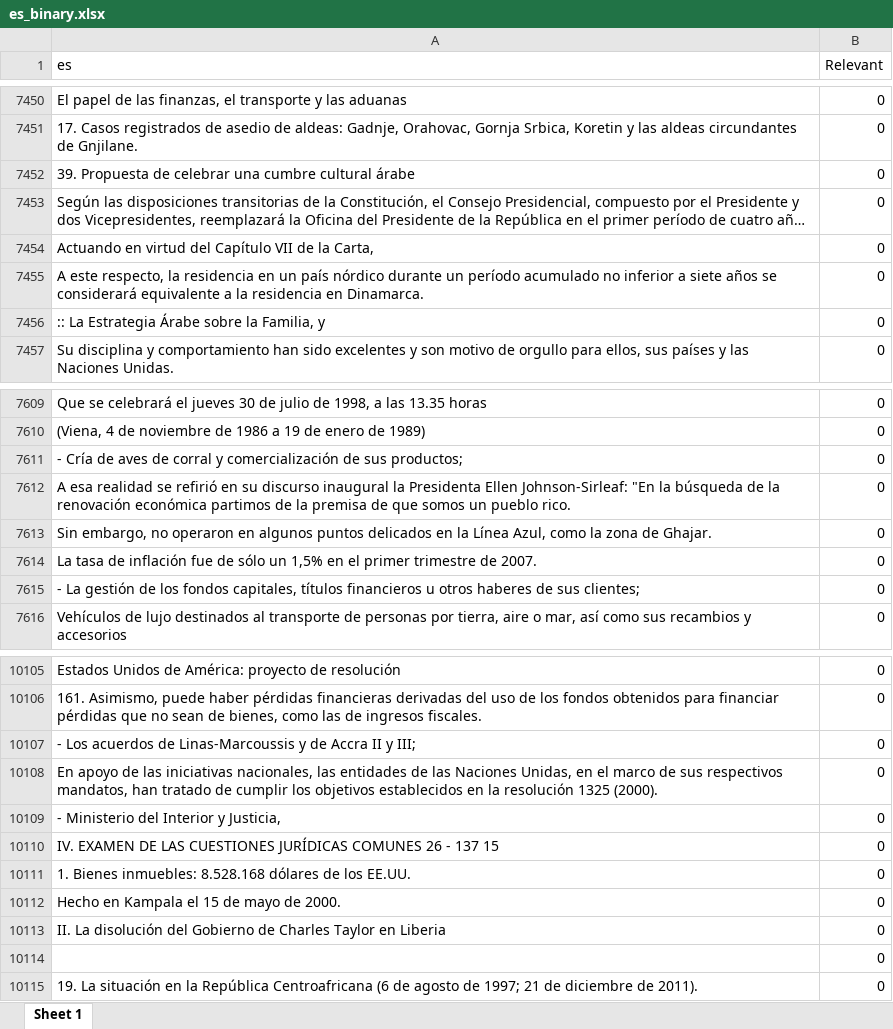
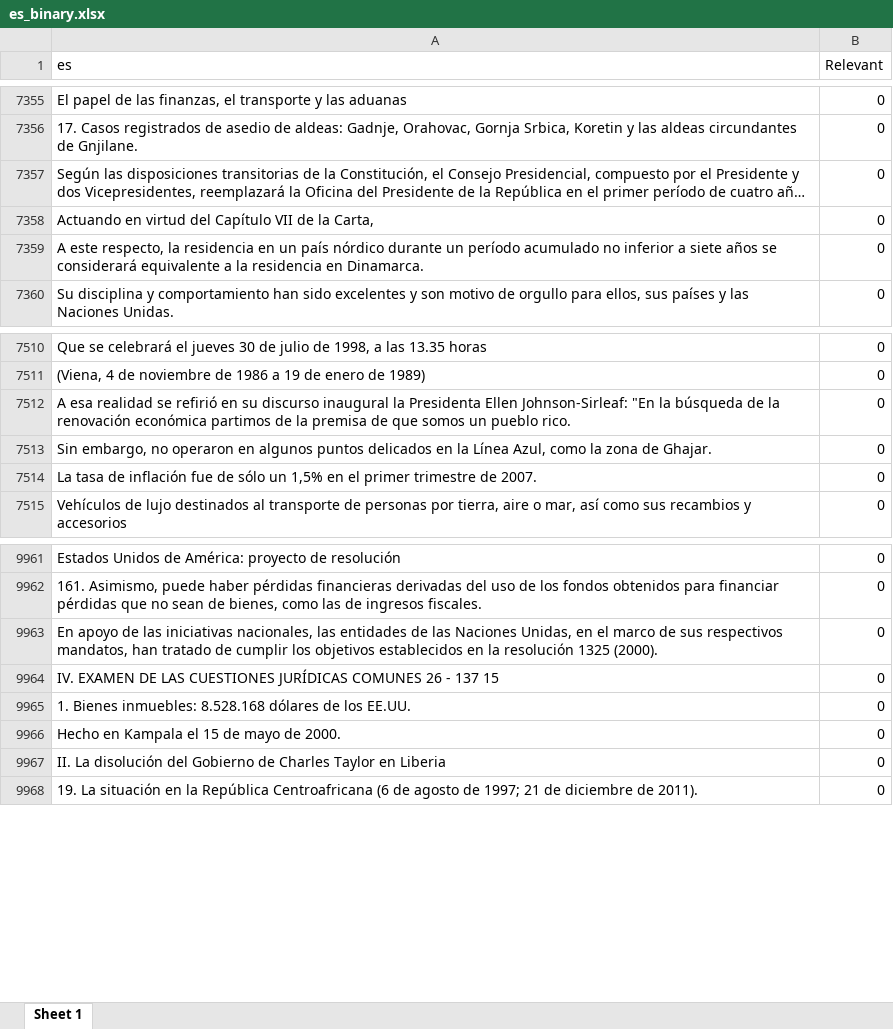
Before and after one commit to javierosorio/devil_in_the_details_mtsummit25, an Excel workbook: data/text/bin/es_binary.xlsx, sheet Sheet 1, drawn as a sheet; only a part is shown, gaps mark what is left out; long unchanged cells end in …; values as stored, in another font and other column widths than the file's, no borders; the diff covers the shown part only; the diff names each change by its address in the sheet, - before the commit and + after, or states it on an @@ line.

```diff
--- a/data/text/bin/es_binary.xlsx (sheet Sheet 1)
+++ b/data/text/bin/es_binary.xlsx (sheet Sheet 1)
-row 7452: 39. Propuesta de celebrar una cumbre cultural árabe | 0
-row 7456: :: La Estrategia Árabe sobre la Familia, y | 0
-row 7611: - Cría de aves de corral y comercialización de sus productos; | 0
-row 7615: - La gestión de los fondos capitales, títulos financieros u otros haberes de sus clientes; | 0
-row 10107: - Los acuerdos de Linas-Marcoussis y de Accra II y III; | 0
-row 10109: - Ministerio del Interior y Justicia, | 0
-row 10114:  | 0
```
Also changed, not shown: 160 removed rows elsewhere in this sheet, data/text/bin/en_es_DEEPL_binary.xlsx, data/text/bin/en_es_GOOGLE_binary.xlsx, 7 other files.
